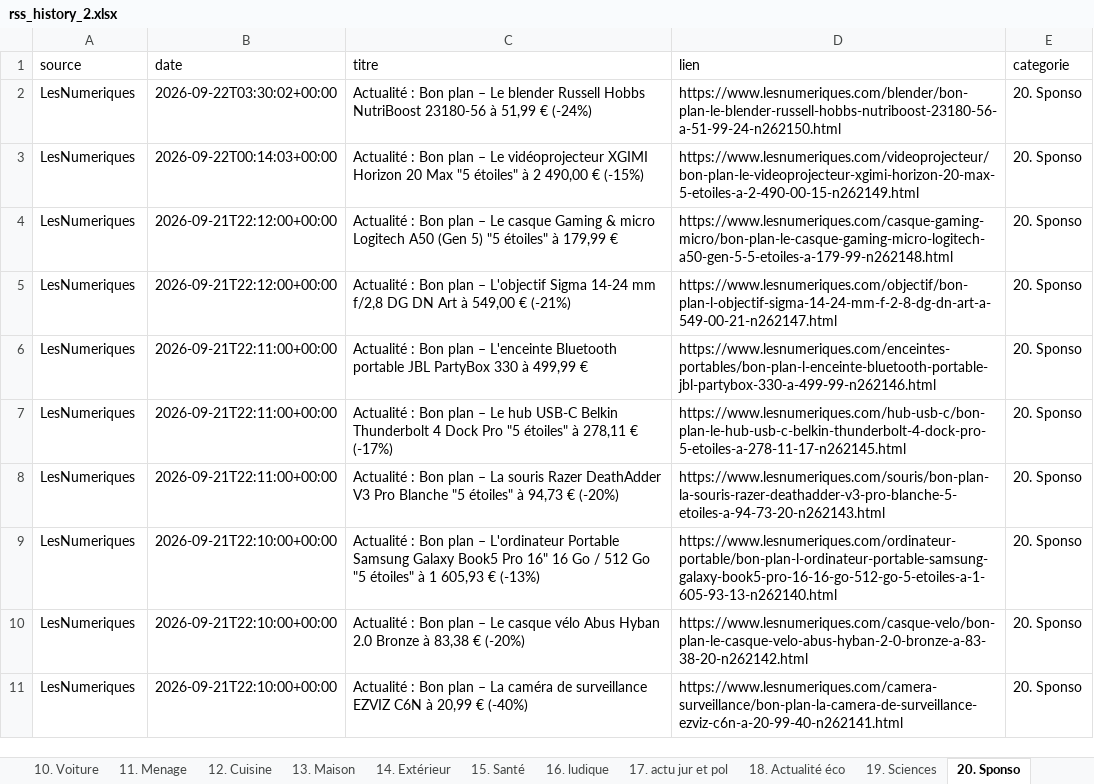
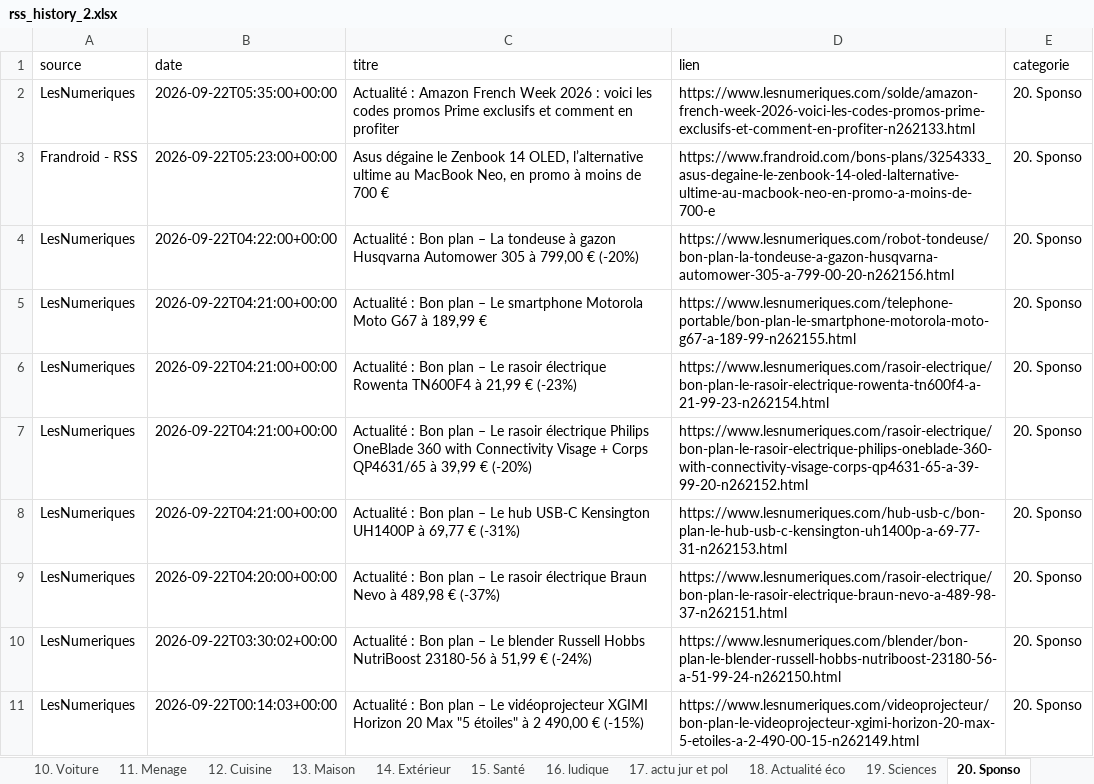
Before and after one commit to djhadef-star/rss-categories, an Excel workbook: output/rss_history_2.xlsx, sheet 20. Sponso, drawn as a sheet; only a part is shown; the shorter side is filled out with more unchanged rows; values as stored, in another font and other column widths than the file's, no borders; the diff names each change by its address in the sheet, - before the commit and + after, or states it on an @@ line.

```diff
--- a/output/rss_history_2.xlsx (sheet 20. Sponso)
+++ b/output/rss_history_2.xlsx (sheet 20. Sponso)
+row 2: LesNumeriques | 2026-09-22T05:35:00+00:00 | Actualité : Amazon French Week 2026 : voici les codes promos Prime exclusifs et comment en profiter | https://www.lesnumeriques.com/solde/amazon-french-week-2026-voici-les-codes-promos-prime-exclusifs-et-comment-en-profiter-n262133.html | 20. Sponso
+row 3: Frandroid - RSS | 2026-09-22T05:23:00+00:00 | Asus dégaine le Zenbook 14 OLED, l’alternative ultime au MacBook Neo, en promo à moins de 700 € | https://www.frandroid.com/bons-plans/3254333_asus-degaine-le-zenbook-14-oled-lalternative-ultime-au-macbook-neo-en-promo-a-moins-de-700-e | 20. Sponso
+row 4: LesNumeriques | 2026-09-22T04:22:00+00:00 | Actualité : Bon plan – La tondeuse à gazon Husqvarna Automower 305 à 799,00 € (-20%) | https://www.lesnumeriques.com/robot-tondeuse/bon-plan-la-tondeuse-a-gazon-husqvarna-automower-305-a-799-00-20-n262156.html | 20. Sponso
+row 5: LesNumeriques | 2026-09-22T04:21:00+00:00 | Actualité : Bon plan – Le smartphone Motorola Moto G67 à 189,99 € | https://www.lesnumeriques.com/telephone-portable/bon-plan-le-smartphone-motorola-moto-g67-a-189-99-n262155.html | 20. Sponso
+row 6: LesNumeriques | 2026-09-22T04:21:00+00:00 | Actualité : Bon plan – Le rasoir électrique Rowenta TN600F4 à 21,99 € (-23%) | https://www.lesnumeriques.com/rasoir-electrique/bon-plan-le-rasoir-electrique-rowenta-tn600f4-a-21-99-23-n262154.html | 20. Sponso
+row 7: LesNumeriques | 2026-09-22T04:21:00+00:00 | Actualité : Bon plan – Le rasoir électrique Philips OneBlade 360 with Connectivity Visage + Corps QP4631/65 à 39,99 € (-20%) | https://www.lesnumeriques.com/rasoir-electrique/bon-plan-le-rasoir-electrique-philips-oneblade-360-with-connectivity-visage-corps-qp4631-65-a-39-99-20-n262152.html | 20. Sponso
+row 8: LesNumeriques | 2026-09-22T04:21:00+00:00 | Actualité : Bon plan – Le hub USB-C Kensington UH1400P à 69,77 € (-31%) | https://www.lesnumeriques.com/hub-usb-c/bon-plan-le-hub-usb-c-kensington-uh1400p-a-69-77-31-n262153.html | 20. Sponso
+row 9: LesNumeriques | 2026-09-22T04:20:00+00:00 | Actualité : Bon plan – Le rasoir électrique Braun Nevo à 489,98 € (-37%) | https://www.lesnumeriques.com/rasoir-electrique/bon-plan-le-rasoir-electrique-braun-nevo-a-489-98-37-n262151.html | 20. Sponso
```
Also changed, not shown: sheet Tous_les_articles, sheet NON_CLASSE, sheet 7. Video, sheet 10. Voiture, sheet 17. actu jur et pol, sheet 16. ludique, 7 more sheets, output/rss_history.xlsx, 2 other files.
